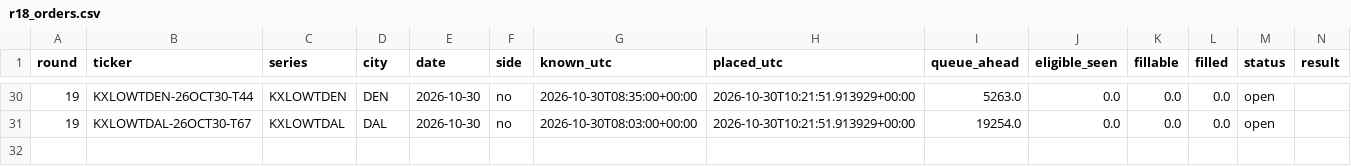
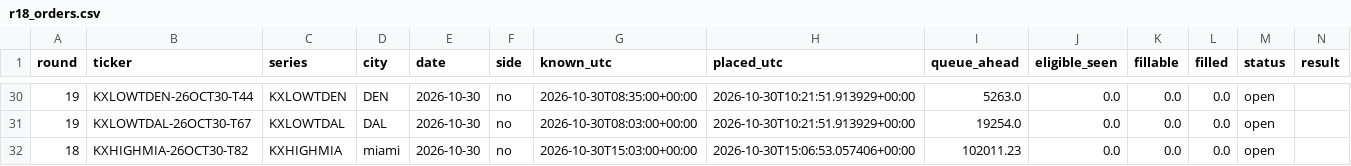
Before and after one commit to ryofencellc-collab/CLAUDE, a CSV file: paper/r18_orders.csv, drawn as a sheet; only a part is shown, gaps mark what is left out; rows hold the shown columns only; the diff names each change by its address in the sheet, - before the commit and + after, or states it on an @@ line.

```diff
--- a/paper/r18_orders.csv
+++ b/paper/r18_orders.csv
+row 32: 18 | KXHIGHMIA-26OCT30-T82 | KXHIGHMIA | miami | 2026-10-30 | no | 2026-10-30T15:03:00+00:00 | 2026-10-30T15:06:53.057406+00:00 | 102011.23 | 0.0 | 0.0 | 0.0 | open
```
Also changed, not shown: 1 other file.
